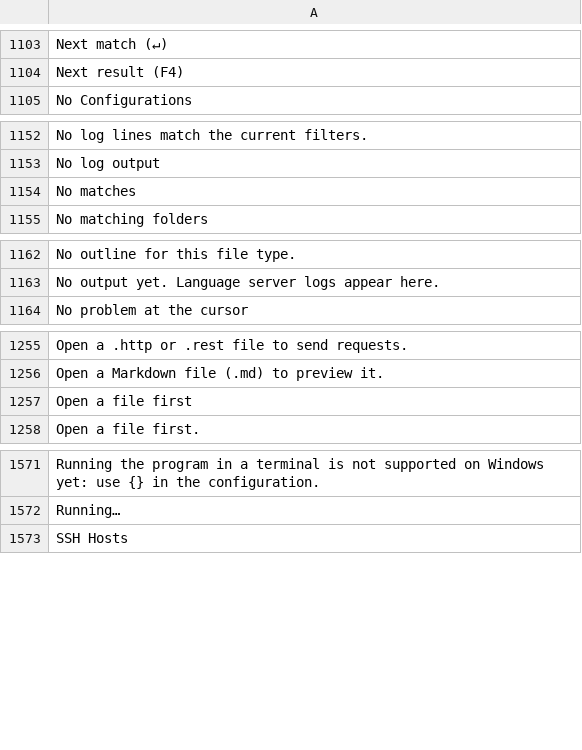
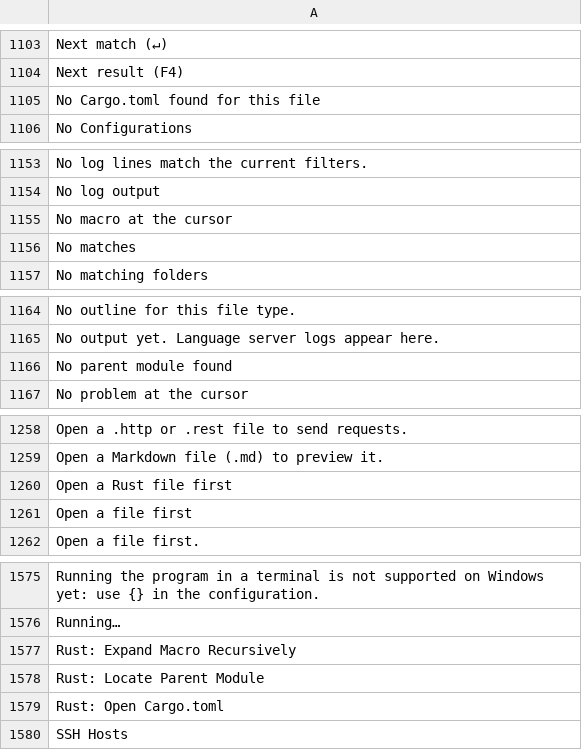
Before and after one commit to doancan/codeyard, a TSV file: crates/app/locales/template.tsv, drawn as a sheet; only a part is shown, gaps mark what is left out; the diff covers the shown part only.

```diff
--- a/crates/app/locales/template.tsv
+++ b/crates/app/locales/template.tsv
@@ -1104,2 +1104,3 @@ Next match (↵)
 Next result (F4)	
+No Cargo.toml found for this file	
 No Configurations	
@@ -1153,2 +1154,3 @@ No log lines match the current filters.
 No log output	
+No macro at the cursor	
 No matches	
@@ -1163,2 +1165,3 @@ No outline for this file type.
 No output yet. Language server logs appear here.	
+No parent module found	
 No problem at the cursor	
@@ -1256,2 +1259,3 @@ Open a .http or .rest file to send requests.
 Open a Markdown file (.md) to preview it.	
+Open a Rust file first	
 Open a file first	
@@ -1572,2 +1576,5 @@ Running the program in a terminal is not supported on Windows yet: use {} in the
 Running…	
+Rust: Expand Macro Recursively	
+Rust: Locate Parent Module	
+Rust: Open Cargo.toml	
 SSH Hosts	
```
Also changed, not shown: 2 added rows elsewhere in this file, crates/app/locales/tr.tsv, 16 other files.
